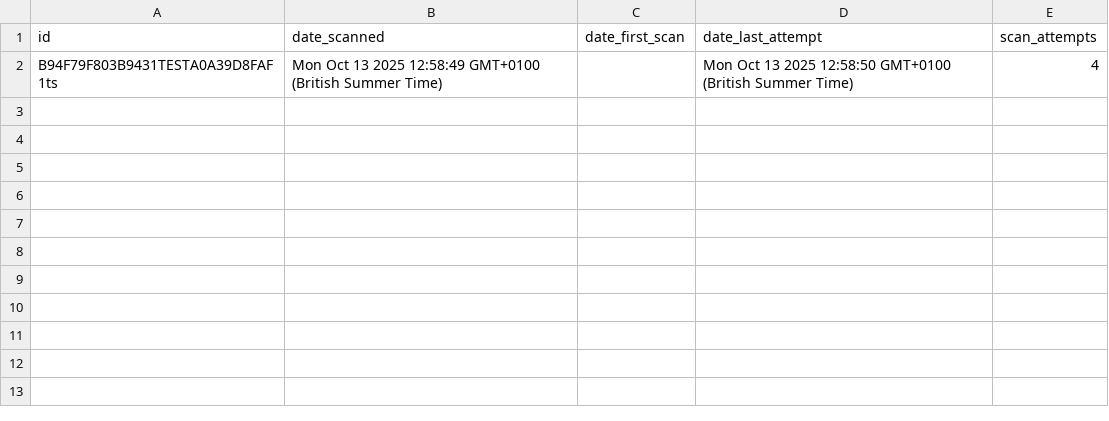
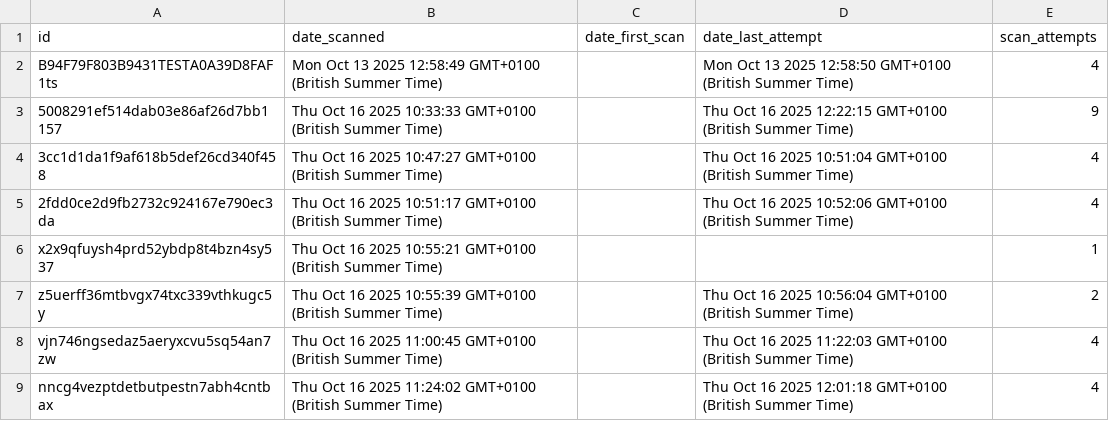
Before and after one commit to MarkPajak/turnstile-qr-validator-app, a CSV file: ticket_files/scan_data.csv, drawn as a sheet; the diff names each change by its address in the sheet, - before the commit and + after, or states it on an @@ line.

```diff
--- a/ticket_files/scan_data.csv
+++ b/ticket_files/scan_data.csv
+row 3: 5008291ef514dab03e86af26d7bb1157 | Thu Oct 16 2025 10:33:33 GMT+0100 (British Summer Time) |  | Thu Oct 16 2025 12:22:15 GMT+0100 (British Summer Time) | 9
+row 4: 3cc1d1da1f9af618b5def26cd340f458 | Thu Oct 16 2025 10:47:27 GMT+0100 (British Summer Time) |  | Thu Oct 16 2025 10:51:04 GMT+0100 (British Summer Time) | 4
+row 5: 2fdd0ce2d9fb2732c924167e790ec3da | Thu Oct 16 2025 10:51:17 GMT+0100 (British Summer Time) |  | Thu Oct 16 2025 10:52:06 GMT+0100 (British Summer Time) | 4
+row 6: x2x9qfuysh4prd52ybdp8t4bzn4sy537 | Thu Oct 16 2025 10:55:21 GMT+0100 (British Summer Time) |  |  | 1
+row 7: z5uerff36mtbvgx74txc339vthkugc5y | Thu Oct 16 2025 10:55:39 GMT+0100 (British Summer Time) |  | Thu Oct 16 2025 10:56:04 GMT+0100 (British Summer Time) | 2
+row 8: vjn746ngsedaz5aeryxcvu5sq54an7zw | Thu Oct 16 2025 11:00:45 GMT+0100 (British Summer Time) |  | Thu Oct 16 2025 11:22:03 GMT+0100 (British Summer Time) | 4
+row 9: nncg4vezptdetbutpestn7abh4cntbax | Thu Oct 16 2025 11:24:02 GMT+0100 (British Summer Time) |  | Thu Oct 16 2025 12:01:18 GMT+0100 (British Summer Time) | 4
```
Also changed, not shown: 6 other files.
